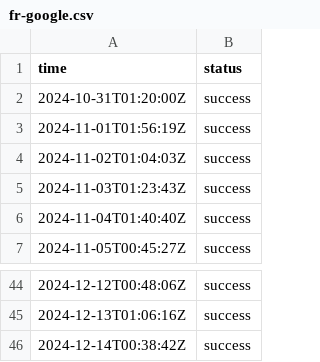
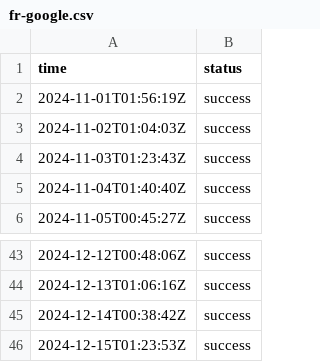
Before and after one commit to jln-brtn/statusbase-reborn, a CSV file: ci/logs/fr-google.csv, drawn as a sheet; only a part is shown, gaps mark what is left out; removed rows and columns are numbered as before the commit, all else as after; the diff names each change by its address in the sheet, - before the commit and + after, or states it on an @@ line.

```diff
--- a/ci/logs/fr-google.csv
+++ b/ci/logs/fr-google.csv
-row 2: 2024-10-31T01:20:00Z | success
+row 46: 2024-12-15T01:23:53Z | success
```
Also changed, not shown: ci/logs/fr-hugging-face.csv, ci/logs/fr-mistral-ai.csv, 3 other files.
